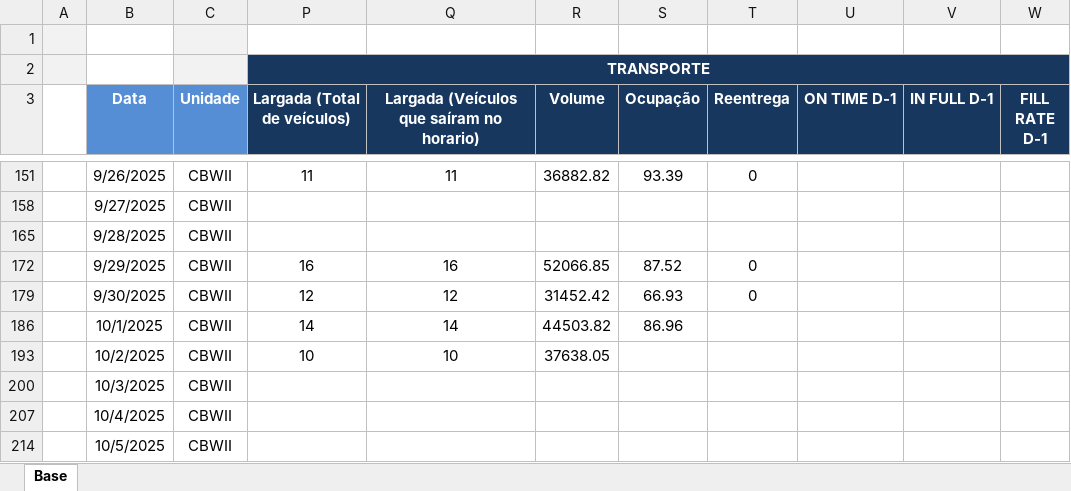
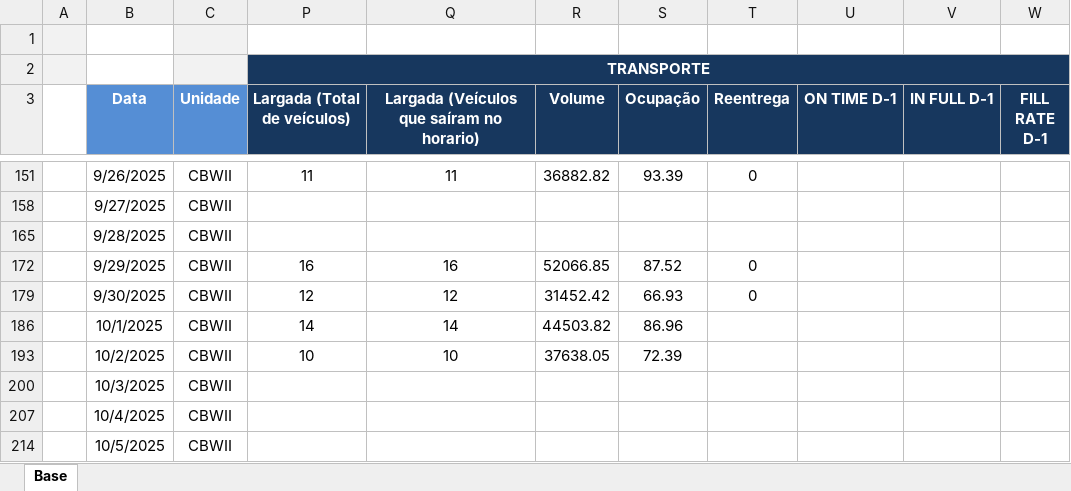
Before and after one commit to superfriokpis/catering, an Excel workbook: data/BI Operacional_Catering.xlsx, sheet Base, drawn as a sheet; only a part is shown, gaps mark what is left out; values as stored, in another font and other column widths than the file's, no borders; charts and pictures not drawn; the diff names each change by its address in the sheet, - before the commit and + after, or states it on an @@ line.

Commit message:
Atualização automática da planilha

```diff
--- a/data/BI Operacional_Catering.xlsx (sheet Base)
+++ b/data/BI Operacional_Catering.xlsx (sheet Base)
-S193 (Ocupação): (empty)
+S193 (Ocupação): 72.39
```
Also changed, not shown: hidden cells.
